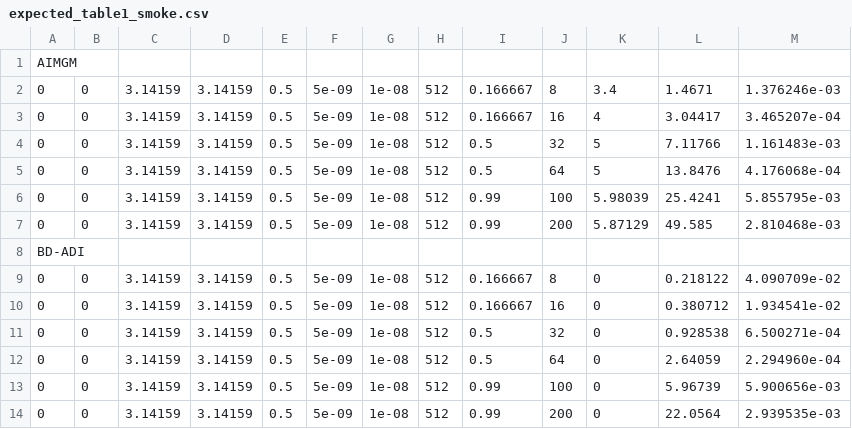
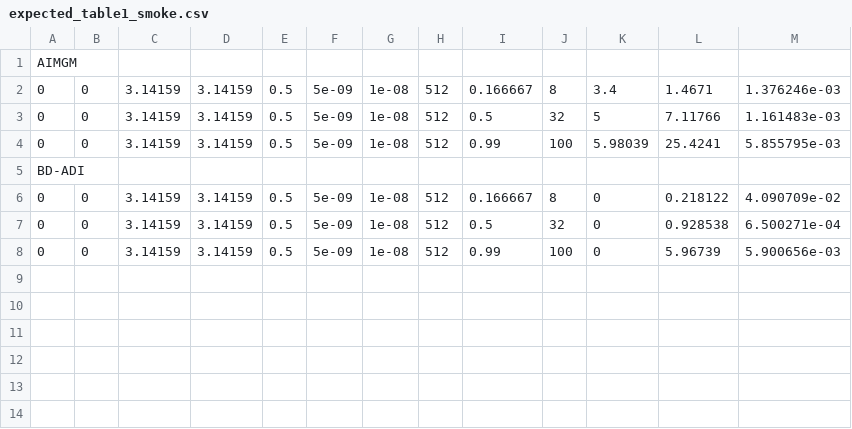
Before and after one commit to ReproducibilityInPublishing/j.jcp.2016.07.031, a CSV file: travis/expected_table1_smoke.csv, drawn as a sheet; the diff names each change by its address in the sheet, - before the commit and + after, or states it on an @@ line.

Commit message:
Shortening smoke tests

```diff
--- a/travis/expected_table1_smoke.csv
+++ b/travis/expected_table1_smoke.csv
-row 3: 0 | 0 | 3.14159 | 3.14159 | 0.5 | 5e-09 | 1e-08 | 512 | 0.166667 | 16 | 4 | 3.04417 | 3.465207e-04
-row 5: 0 | 0 | 3.14159 | 3.14159 | 0.5 | 5e-09 | 1e-08 | 512 | 0.5 | 64 | 5 | 13.8476 | 4.176068e-04
-row 7: 0 | 0 | 3.14159 | 3.14159 | 0.5 | 5e-09 | 1e-08 | 512 | 0.99 | 200 | 5.87129 | 49.585 | 2.810468e-03
-row 10: 0 | 0 | 3.14159 | 3.14159 | 0.5 | 5e-09 | 1e-08 | 512 | 0.166667 | 16 | 0 | 0.380712 | 1.934541e-02
-row 12: 0 | 0 | 3.14159 | 3.14159 | 0.5 | 5e-09 | 1e-08 | 512 | 0.5 | 64 | 0 | 2.64059 | 2.294960e-04
-row 14: 0 | 0 | 3.14159 | 3.14159 | 0.5 | 5e-09 | 1e-08 | 512 | 0.99 | 200 | 0 | 22.0564 | 2.939535e-03
```
Also changed, not shown: travis/expected_table2_smoke.csv, travis/expected_table3_smoke.csv, 5 other files.
